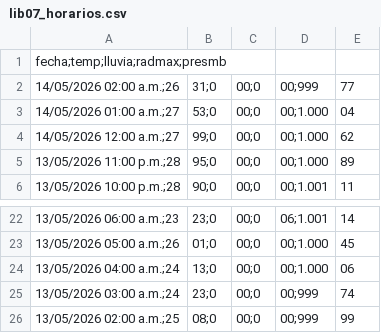
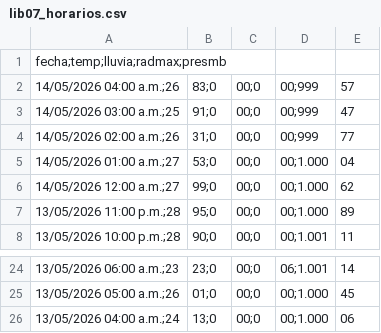
Before and after one commit to asoto59g/Scraper_Meteo, a CSV file: salida_csv/lib07_horarios.csv, drawn as a sheet; only a part is shown, gaps mark what is left out.

```diff
--- a/salida_csv/lib07_horarios.csv
+++ b/salida_csv/lib07_horarios.csv
@@ -1,2 +1,4 @@
 fecha;temp;lluvia;radmax;presmb
+14/05/2026 04:00 a.m.;26,83;0,00;0,00;999,57
+14/05/2026 03:00 a.m.;25,91;0,00;0,00;999,47
 14/05/2026 02:00 a.m.;26,31;0,00;0,00;999,77
@@ -24,3 +26 @@
 13/05/2026 04:00 a.m.;24,13;0,00;0,00;1.000,06
-13/05/2026 03:00 a.m.;24,23;0,00;0,00;999,74
-13/05/2026 02:00 a.m.;25,08;0,00;0,00;999,99
```
Also changed, not shown: salida_csv/historico/lib07_horarios_historico.csv.
